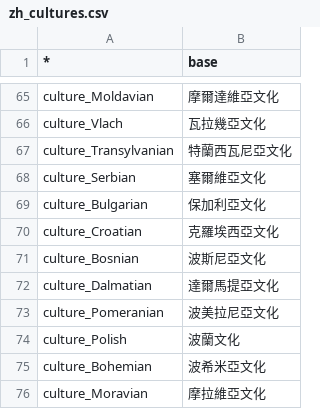
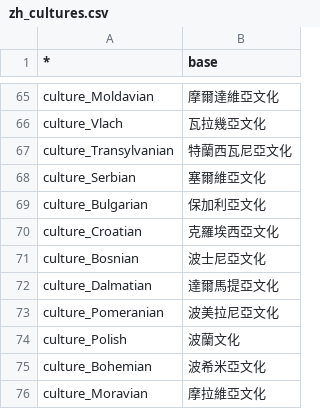
Before and after one commit to puidenz/KOH2mod-TraditionalChinese, a CSV file: Texts/zh/zh_cultures.csv, drawn as a sheet; only a part is shown, gaps mark what is left out.

Commit message:
use Taiwan prefered translation "克羅埃西亞" & "波士尼亞"

```diff
--- a/Texts/zh/zh_cultures.csv
+++ b/Texts/zh/zh_cultures.csv
@@ -70,3 +70,3 @@
 "culture_Croatian";"克羅埃西亞文化"
-"culture_Bosnian";"波斯尼亞文化"
+"culture_Bosnian";"波士尼亞文化"
 "culture_Dalmatian";"達爾馬提亞文化"
```
Also changed, not shown: 1 other file.
